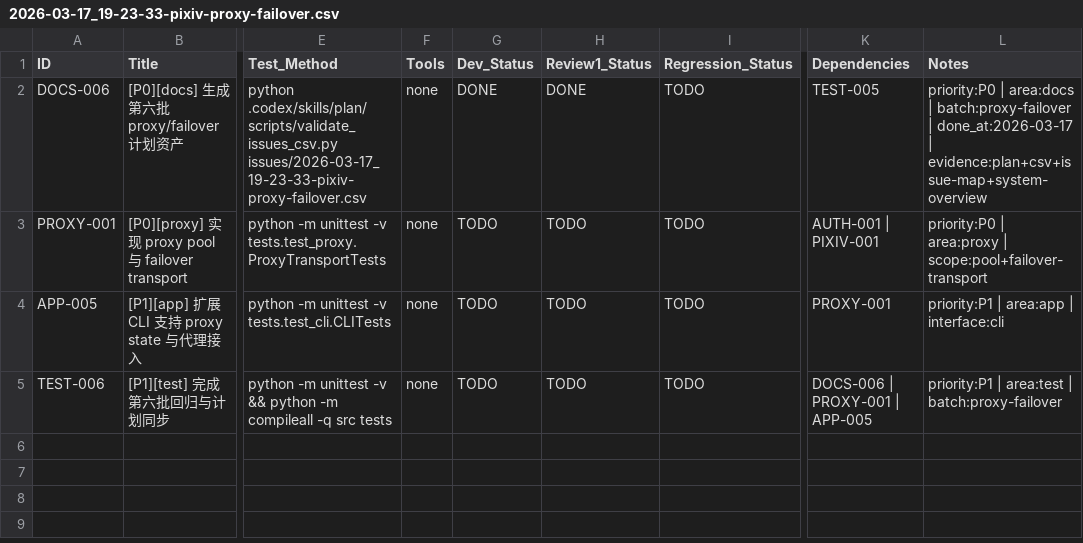
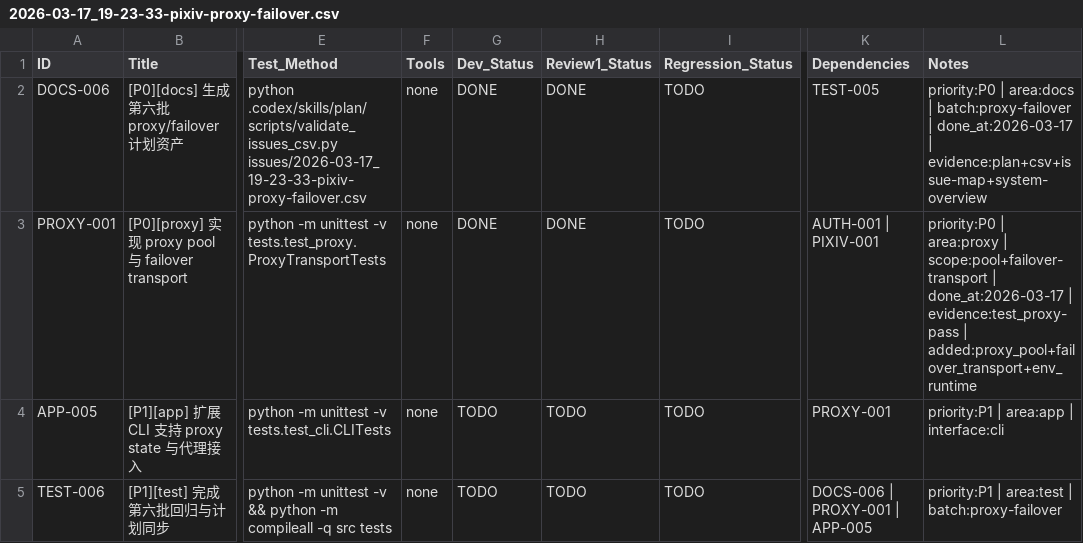
Before and after one commit to inliver233/pixiv-artist-recsys, a CSV file: issues/2026-03-17_19-23-33-pixiv-proxy-failover.csv, drawn as a sheet; only a part is shown, gaps mark what is left out; the diff names each change by its address in the sheet, - before the commit and + after, or states it on an @@ line.

Commit message:
[PROXY-001] [P0][proxy] 实现 proxy pool 与 failover transport

```diff
--- a/issues/2026-03-17_19-23-33-pixiv-proxy-failover.csv
+++ b/issues/2026-03-17_19-23-33-pixiv-proxy-failover.csv
-G3 (Dev_Status): TODO
+G3 (Dev_Status): DONE
-H3 (Review1_Status): TODO
+H3 (Review1_Status): DONE
-L3 (Notes): …| scope:pool+failover-transport
+L3 (Notes): …| scope:pool+failover-transport | done_at:2026-03-17 | evidence:test_proxy-pass | added:proxy_pool+failover_transport+env_runtime
```
Also changed, not shown: 8 other files.
